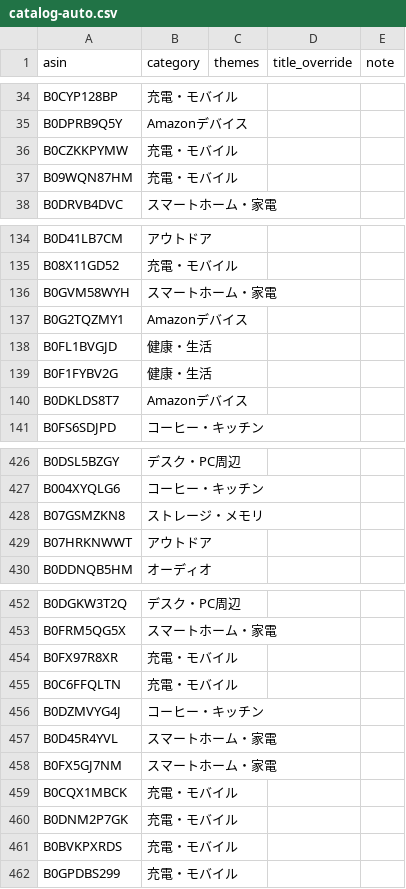
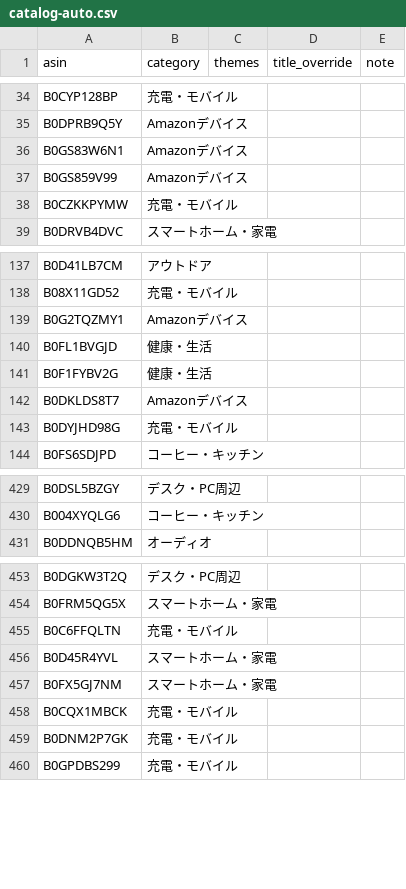
Before and after one commit to yokoichi/amazonsalematome, a CSV file: data/catalog-auto.csv, drawn as a sheet; only a part is shown, gaps mark what is left out; the diff covers the shown part only.

```diff
--- a/data/catalog-auto.csv
+++ b/data/catalog-auto.csv
@@ -35,4 +35,5 @@ B0CYP128BP,充電・モバイル,,,
 B0DPRB9Q5Y,Amazonデバイス,,,
+B0GS83W6N1,Amazonデバイス,,,
+B0GS859V99,Amazonデバイス,,,
 B0CZKKPYMW,充電・モバイル,,,
-B09WQN87HM,充電・モバイル,,,
 B0DRVB4DVC,スマートホーム・家電,,,
@@ -135,3 +138,2 @@ B0D41LB7CM,アウトドア,,,
 B08X11GD52,充電・モバイル,,,
-B0GVM58WYH,スマートホーム・家電,,,
 B0G2TQZMY1,Amazonデバイス,,,
@@ -140,2 +142,3 @@ B0F1FYBV2G,健康・生活,,,
 B0DKLDS8T7,Amazonデバイス,,,
+B0DYJHD98G,充電・モバイル,,,
 B0FS6SDJPD,コーヒー・キッチン,,,
@@ -427,4 +430,2 @@ B0DSL5BZGY,デスク・PC周辺,,,
 B004XYQLG6,コーヒー・キッチン,,,
-B07GSMZKN8,ストレージ・メモリ,,,
-B07HRKNWWT,アウトドア,,,
 B0DDNQB5HM,オーディオ,,,
@@ -453,5 +454,3 @@ B0DGKW3T2Q,デスク・PC周辺,,,
 B0FRM5QG5X,スマートホーム・家電,,,
-B0FX97R8XR,充電・モバイル,,,
 B0C6FFQLTN,充電・モバイル,,,
-B0DZMVYG4J,コーヒー・キッチン,,,
 B0D45R4YVL,スマートホーム・家電,,,
@@ -460,3 +459,2 @@ B0CQX1MBCK,充電・モバイル,,,
 B0DNM2P7GK,充電・モバイル,,,
-B0BVKPXRDS,充電・モバイル,,,
 B0GPDBS299,充電・モバイル,,,
```
Also changed, not shown: 13 added rows, 11 removed rows, 5 moved rows and 1 edited cell elsewhere in this file, 1 other file.
